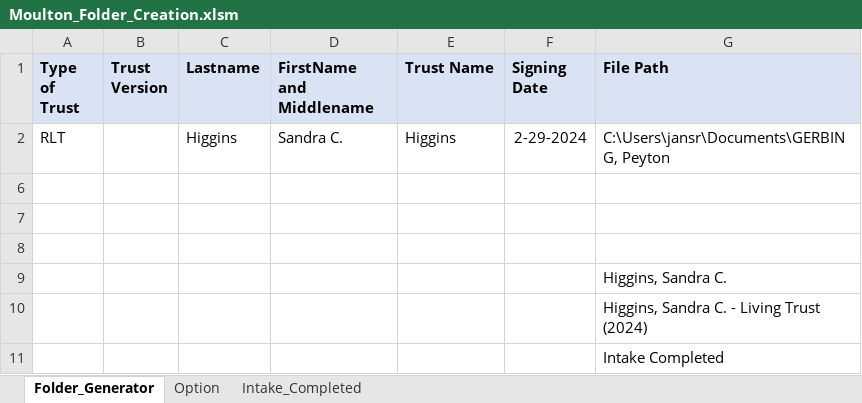
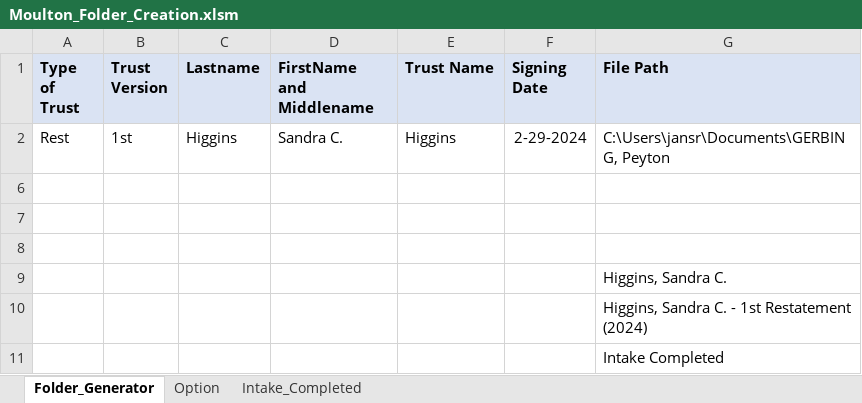
Before and after one commit to vsjanani/Miscellaneous_Technologies, an Excel workbook: moulton/Moulton_Folder_Creation.xlsm, sheet Folder_Generator, drawn as a sheet; values as stored, in another font and other column widths than the file's, no borders; charts and pictures and conditional formats not drawn; the diff names each change by its address in the sheet, - before the commit and + after, or states it on an @@ line.

```diff
--- a/moulton/Moulton_Folder_Creation.xlsm (sheet Folder_Generator)
+++ b/moulton/Moulton_Folder_Creation.xlsm (sheet Folder_Generator)
-A2 (Type of Trust): RLT
+A2 (Type of Trust): Rest
-B2 (Trust Version): (empty)
+B2 (Trust Version): 1st
-G10 (File Path): Higgins, Sandra C. - Living Trust (2024)
+G10 (File Path): Higgins, Sandra C. - 1st Restatement (2024)
```
Also changed, not shown: sheet Intake_Completed.
